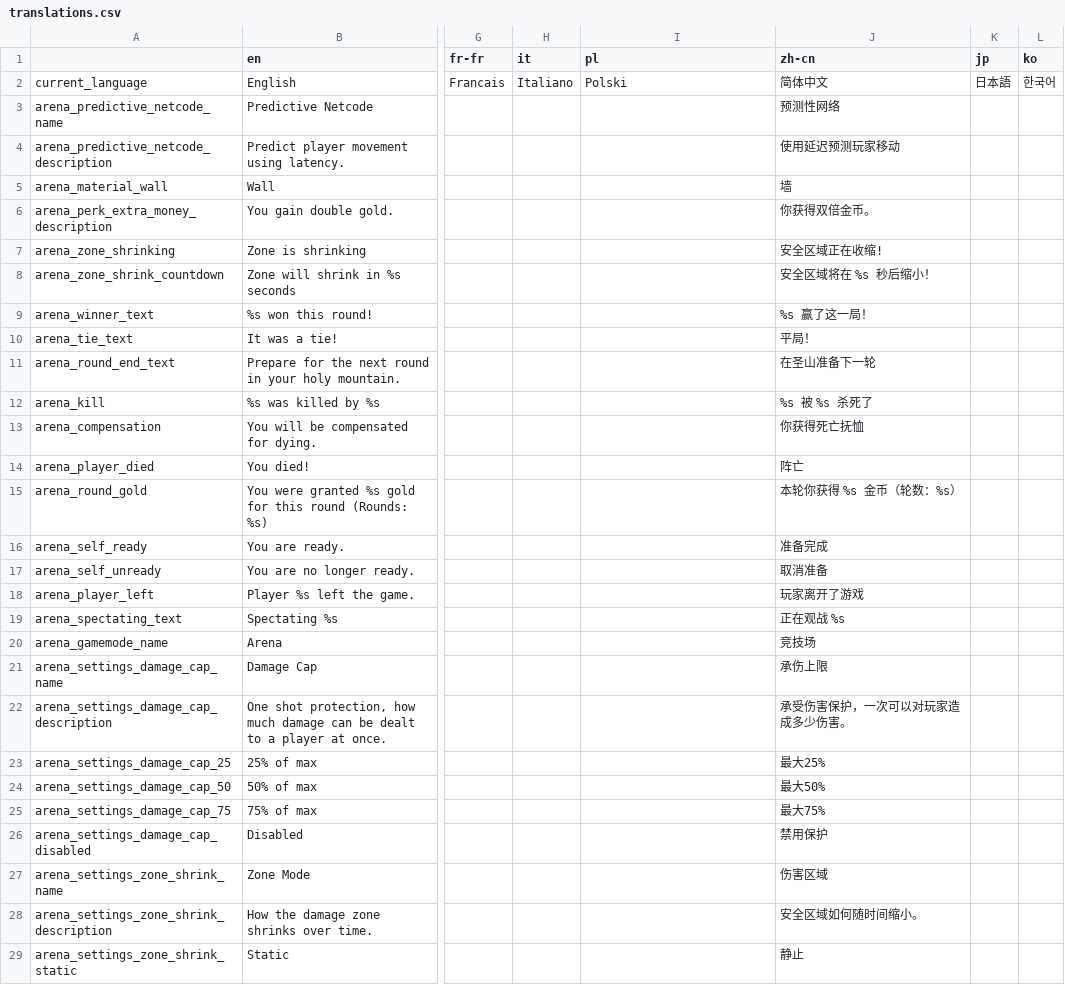
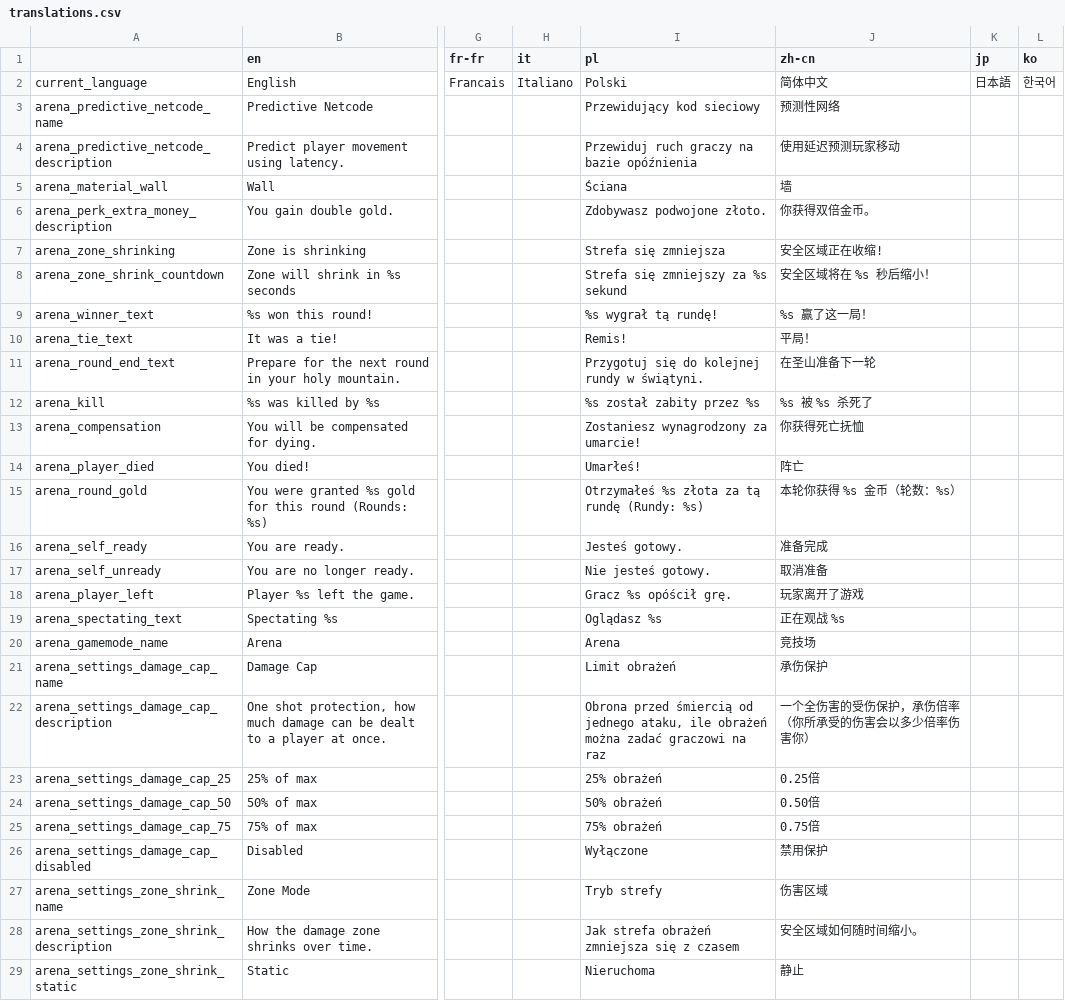
Before and after one commit to EvaisaDev/noita-online, a CSV file: evaisa.arena/translations.csv, drawn as a sheet; only a part is shown, gaps mark what is left out; the diff covers the shown part only; the diff names each change by its address in the sheet, - before the commit and + after, or states it on an @@ line.

```diff
--- a/evaisa.arena/translations.csv
+++ b/evaisa.arena/translations.csv
-I3 (pl): (empty)
+I3 (pl): Przewidujący kod sieciowy
-I4 (pl): (empty)
+I4 (pl): Przewiduj ruch graczy na bazie opóźnienia
-I5 (pl): (empty)
+I5 (pl): Ściana
-I6 (pl): (empty)
+I6 (pl): Zdobywasz podwojone złoto.
-I7 (pl): (empty)
+I7 (pl): Strefa się zmniejsza
-I8 (pl): (empty)
+I8 (pl): Strefa się zmniejszy za %s sekund
-I9 (pl): (empty)
+I9 (pl): %s wygrał tą rundę!
-I10 (pl): (empty)
+I10 (pl): Remis!
-I11 (pl): (empty)
+I11 (pl): Przygotuj się do kolejnej rundy w świątyni.
-I12 (pl): (empty)
+I12 (pl): %s został zabity przez %s
-I13 (pl): (empty)
+I13 (pl): Zostaniesz wynagrodzony za umarcie!
-I14 (pl): (empty)
+I14 (pl): Umarłeś!
-I15 (pl): (empty)
+I15 (pl): Otrzymałeś %s złota za tą rundę (Rundy: %s)
-I16 (pl): (empty)
+I16 (pl): Jesteś gotowy.
-I17 (pl): (empty)
+I17 (pl): Nie jesteś gotowy.
-I18 (pl): (empty)
+I18 (pl): Gracz %s opóścił grę.
-I19 (pl): (empty)
+I19 (pl): Oglądasz %s
-I20 (pl): (empty)
+I20 (pl): Arena
-I21 (pl): (empty)
+I21 (pl): Limit obrażeń
-J21 (zh-cn): 承伤上限
+J21 (zh-cn): 承伤保护
-I22 (pl): (empty)
+I22 (pl): Obrona przed śmiercią od jednego ataku, ile obrażeń można zadać graczowi na raz
-J22 (zh-cn): 承受伤害保护，一次可以对玩家造成多少伤害。
+J22 (zh-cn): 一个全伤害的受伤保护，承伤倍率（你所承受的伤害会以多少倍率伤害你）
-I23 (pl): (empty)
+I23 (pl): 25% obrażeń
-J23 (zh-cn): 最大25%
+J23 (zh-cn): 0.25倍
-I24 (pl): (empty)
+I24 (pl): 50% obrażeń
-J24 (zh-cn): 最大50%
+J24 (zh-cn): 0.50倍
-I25 (pl): (empty)
+I25 (pl): 75% obrażeń
-J25 (zh-cn): 最大75%
+J25 (zh-cn): 0.75倍
-I26 (pl): (empty)
+I26 (pl): Wyłączone
-I27 (pl): (empty)
+I27 (pl): Tryb strefy
-I28 (pl): (empty)
+I28 (pl): Jak strefa obrażeń zmniejsza się z czasem
-I29 (pl): (empty)
+I29 (pl): Nieruchoma
```
Also changed, not shown: 2 added rows and 42 edited cells elsewhere in this file, evaisa.mp/translations.csv, 11 other files.
